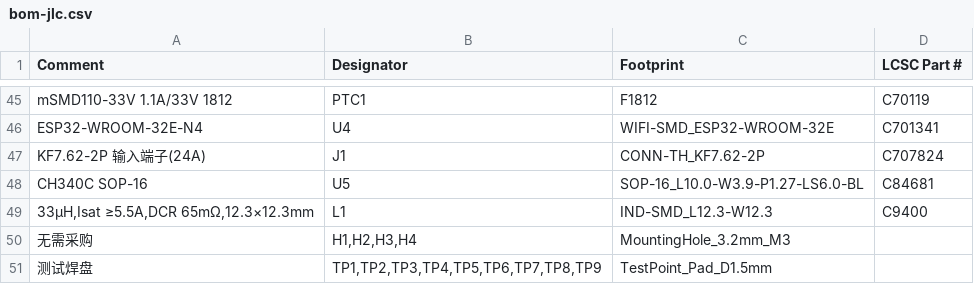
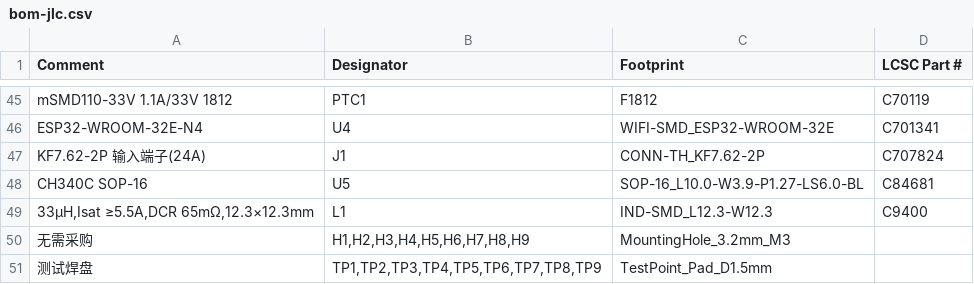
Before and after one commit to syncmeta/PendingHome, a CSV file: cct-driver/hardware/bom-jlc.csv, drawn as a sheet; only a part is shown, gaps mark what is left out.

```diff
--- a/cct-driver/hardware/bom-jlc.csv
+++ b/cct-driver/hardware/bom-jlc.csv
@@ -49,3 +49,3 @@ CH340C SOP-16,U5,SOP-16_L10.0-W3.9-P1.27-LS6.0-BL,C84681
 "33µH,Isat ≥5.5A,DCR 65mΩ,12.3×12.3mm",L1,IND-SMD_L12.3-W12.3,C9400
-无需采购,"H1,H2,H3,H4",MountingHole_3.2mm_M3,
+无需采购,"H1,H2,H3,H4,H5,H6,H7,H8,H9",MountingHole_3.2mm_M3,
 测试焊盘,"TP1,TP2,TP3,TP4,TP5,TP6,TP7,TP8,TP9",TestPoint_Pad_D1.5mm,
```
Also changed, not shown: cct-driver/hardware/bom.csv, cct-driver/hardware/cpl-jlc.csv, 3 other files.
